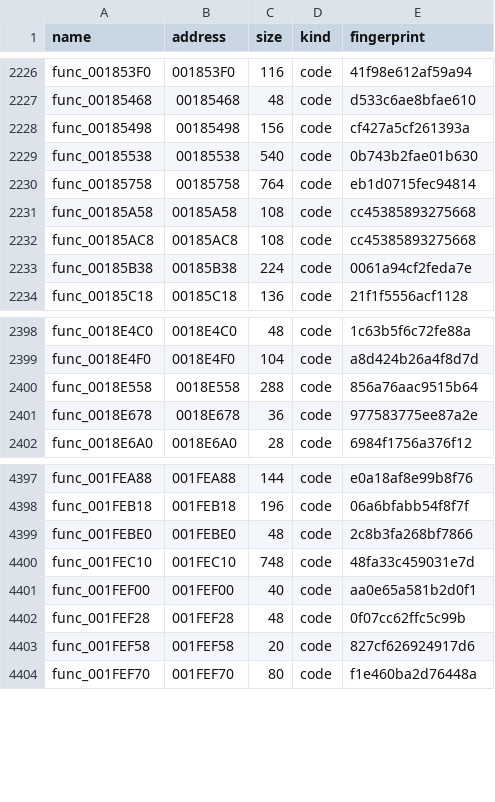
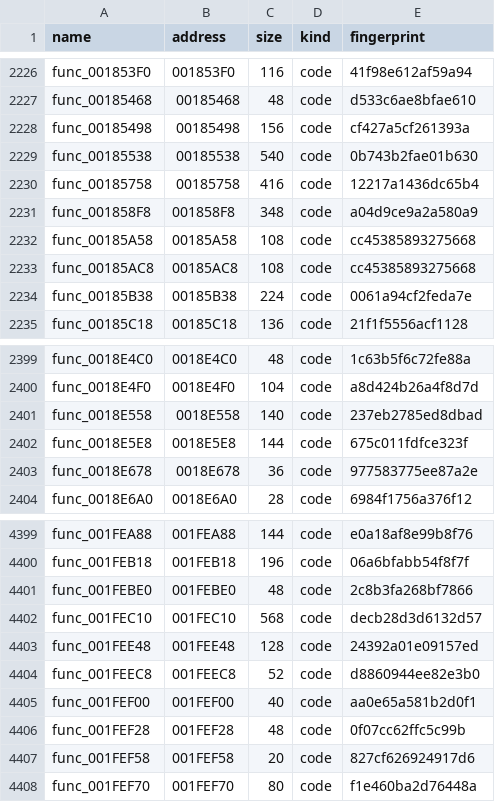
Before and after one commit to OpenThievius/sly1-decomp, a TSV file: config/us/functions.tsv, drawn as a sheet; only a part is shown, gaps mark what is left out.

Commit message:
fix(config): four functions that only a pointer reaches had no start
splat finds a function by the jal that calls it, so a function entered
only through a pointer, a callback table or a static initialiser, has
no start of its own and is counted as the tail of the function before
it. Scanning the disassembly for a stack frame opened right after a
branch, inside a function, finds four such places in the whole
executable: 0x1858F8, 0x18E5E8, 0x1FEE48 and 0x1FEEC8 (0x185F58,
0x18ECA8, 0x200208 and 0x200288 on PAL). config/us/symbol_addrs.txt and
config/eu/symbol_addrs.txt now name them, so the split and the function
tables have 4,770 functions on US and 4,795 on PAL, and func_00185758
and func_0018E558 are no longer sized with another function's code in
them.

Verified: tools/setup_asm.py and tools/inventory.py regenerated both
versions; tools/build.py prints MATCH on US with 2,684 functions from C
and on PAL; three of the four pair with their PAL counterparts by
fingerprint; build/verify_src.py shows all 2,684 functions EXACT on US.

```diff
--- a/config/us/functions.tsv
+++ b/config/us/functions.tsv
@@ -2229,3 +2229,4 @@ func_00185498	00185498	156	code	cf427a5cf261393a
 func_00185538	00185538	540	code	0b743b2fae01b630
-func_00185758	00185758	764	code	eb1d0715fec94814
+func_00185758	00185758	416	code	12217a1436dc65b4
+func_001858F8	001858F8	348	code	a04d9ce9a2a580a9
 func_00185A58	00185A58	108	code	cc45385893275668
@@ -2399,3 +2400,4 @@ func_0018E4C0	0018E4C0	48	code	1c63b5f6c72fe88a
 func_0018E4F0	0018E4F0	104	code	a8d424b26a4f8d7d
-func_0018E558	0018E558	288	code	856a76aac9515b64
+func_0018E558	0018E558	140	code	237eb2785ed8dbad
+func_0018E5E8	0018E5E8	144	code	675c011fdfce323f
 func_0018E678	0018E678	36	code	977583775ee87a2e
@@ -4399,3 +4401,5 @@ func_001FEB18	001FEB18	196	code	06a6bfabb54f8f7f
 func_001FEBE0	001FEBE0	48	code	2c8b3fa268bf7866
-func_001FEC10	001FEC10	748	code	48fa33c459031e7d
+func_001FEC10	001FEC10	568	code	decb28d3d6132d57
+func_001FEE48	001FEE48	128	code	24392a01e09157ed
+func_001FEEC8	001FEEC8	52	code	d8860944ee82e3b0
 func_001FEF00	001FEF00	40	code	aa0e65a581b2d0f1
```
Also changed, not shown: config/eu/c_status.tsv, config/eu/functions.tsv, 3 other files.
